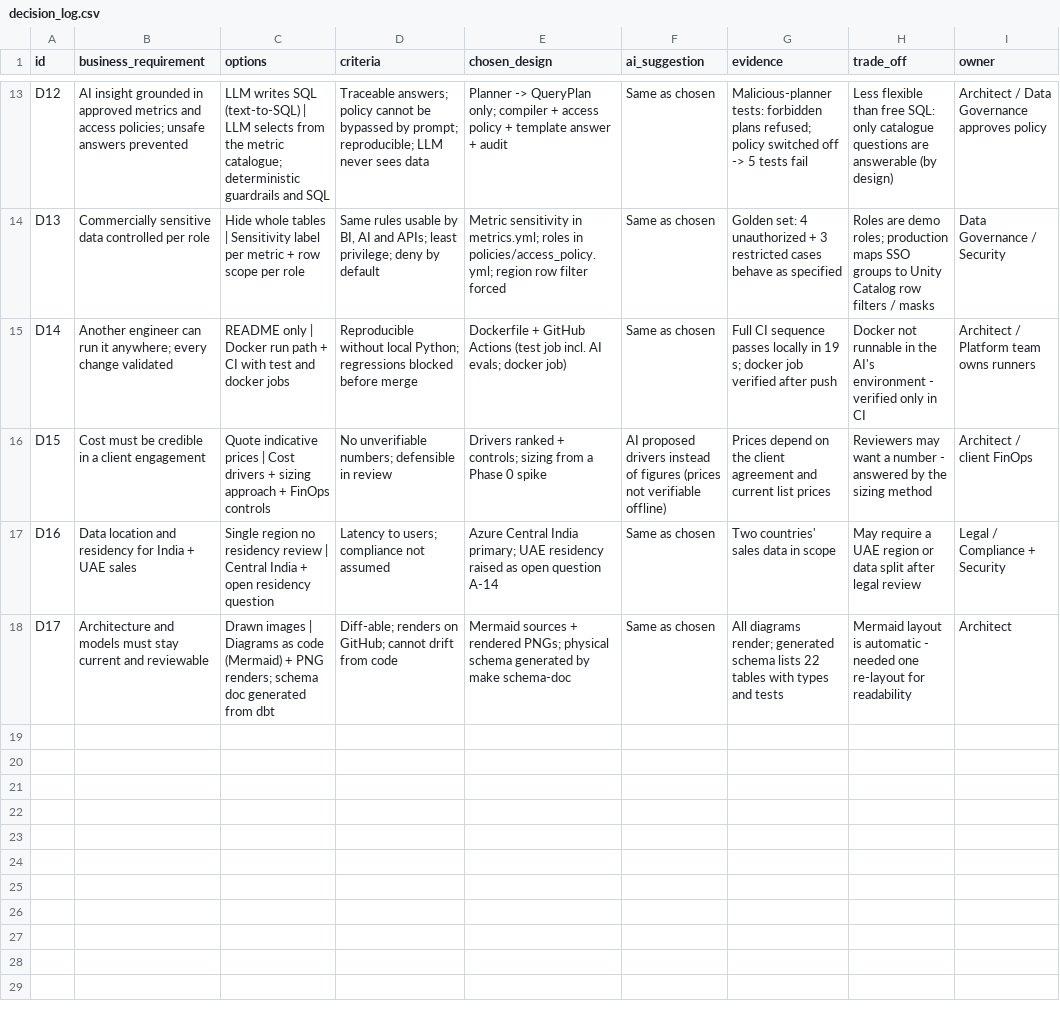
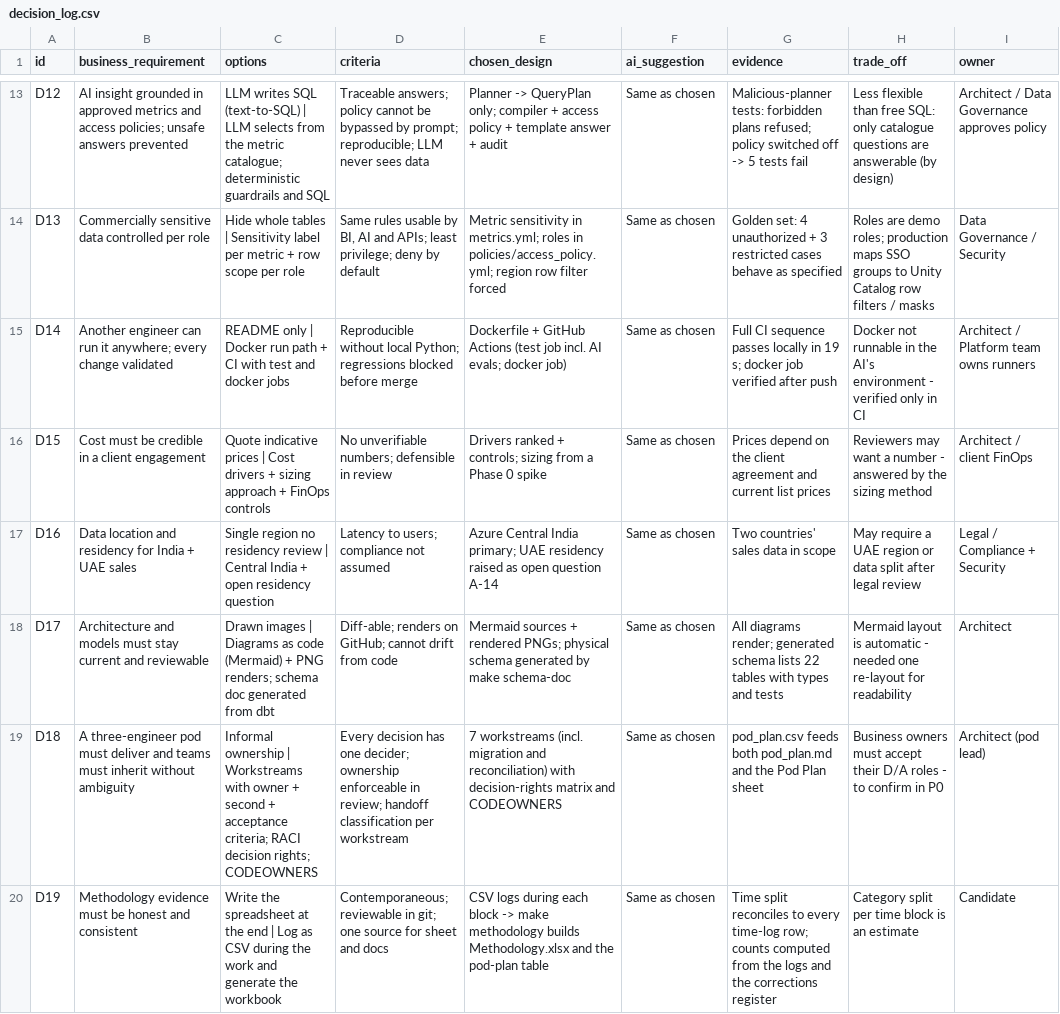
Before and after one commit to ashok100025/cpg-data-ai-modernization, a CSV file: methodology/decision_log.csv, drawn as a sheet; only a part is shown, gaps mark what is left out; the diff names each change by its address in the sheet, - before the commit and + after, or states it on an @@ line.

```diff
--- a/methodology/decision_log.csv
+++ b/methodology/decision_log.csv
-F16 (ai_suggestion): AI proposed drivers instead of figures (prices not verifiable offline)
+F16 (ai_suggestion): Same as chosen
+row 19: D18 | A three-engineer pod must deliver and teams must inherit without ambiguity | Informal ownership | Workstreams with owner + second + acceptance criteria; RACI decision rights; CODEOWNERS | Every decision has one decider; ownership enforceable in review; handoff classification per workstream | 7 workstreams (incl. migration and reconciliation) with decision-rights matrix and CODEOWNERS | Same as chosen | pod_plan.csv feeds both pod_plan.md and the Pod Plan sheet | Business owners must accept their D/A roles - to confirm in P0 | Architect (pod lead)
+row 20: D19 | Methodology evidence must be honest and consistent | Write the spreadsheet at the end | Log as CSV during the work and generate the workbook | Contemporaneous; reviewable in git; one source for sheet and docs | CSV logs during each block -> make methodology builds Methodology.xlsx and the pod-plan table | Same as chosen | Time split reconciles to every time-log row; counts computed from the logs and the corrections register | Category split per time block is an estimate | Candidate
```
Also changed, not shown: methodology/time_log.csv, 22 other files.
